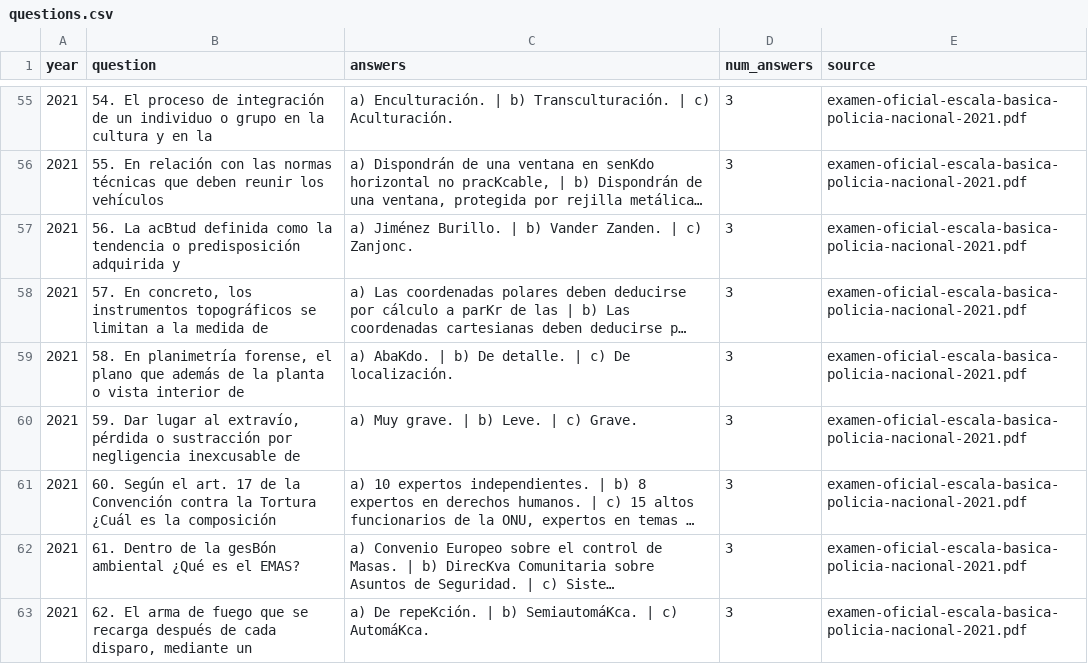
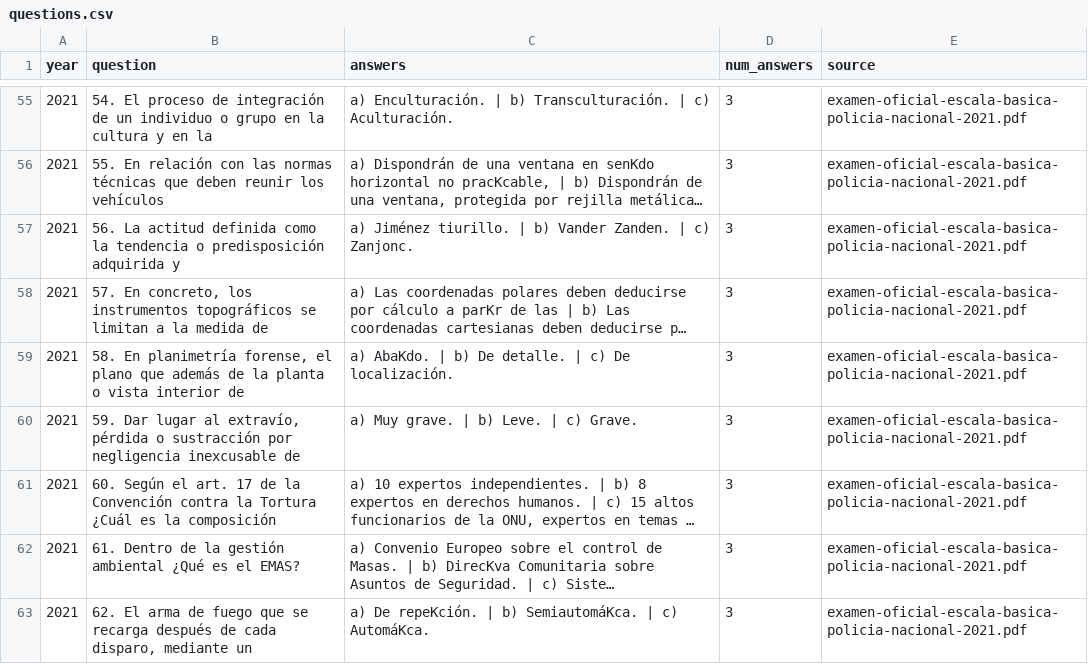
Before and after one commit to peristack/exam-predictor, a CSV file: data/processed/questions.csv, drawn as a sheet; only a part is shown, gaps mark what is left out; long unchanged cells end in …; the diff covers the shown part only; the diff names each change by its address in the sheet, - before the commit and + after, or states it on an @@ line.

```diff
--- a/data/processed/questions.csv
+++ b/data/processed/questions.csv
-B57 (question): 56. La acBtud definida como…
+B57 (question): 56. La actitud definida como…
-C57 (answers): a) Jiménez Burillo. | b)…
+C57 (answers): a) Jiménez tiurillo. | b)…
-B62 (question): …de la gesBón ambiental ¿Qué…
+B62 (question): …de la gestión ambiental ¿Qué…
```
Also changed, not shown: 97 edited cells elsewhere in this file, 3 other files.
